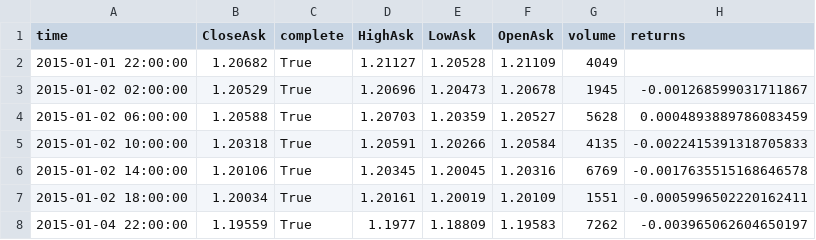
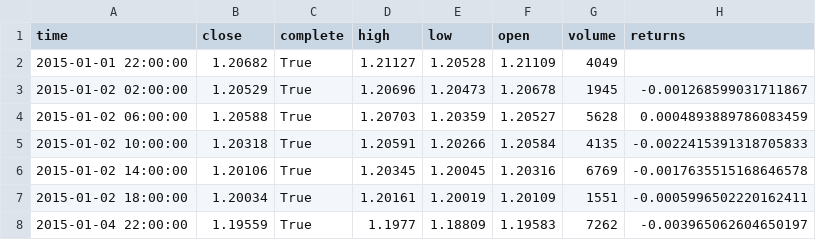
Before and after one commit to cgomezfandino/Rho_Project, a CSV file: Oanda/EUR_USD_H4_15-17.csv, drawn as a sheet; only a part is shown.

```diff
--- a/Oanda/EUR_USD_H4_15-17.csv
+++ b/Oanda/EUR_USD_H4_15-17.csv
@@ -1,2 +1,2 @@
-time,CloseAsk,complete,HighAsk,LowAsk,OpenAsk,volume,returns
+time,close,complete,high,low,open,volume,returns
 2015-01-01 22:00:00,1.20682,True,1.21127,1.20528,1.21109,4049,
```
Also changed, not shown: Oanda/GBP_USD_H4_15-17.csv, 8 other files.
